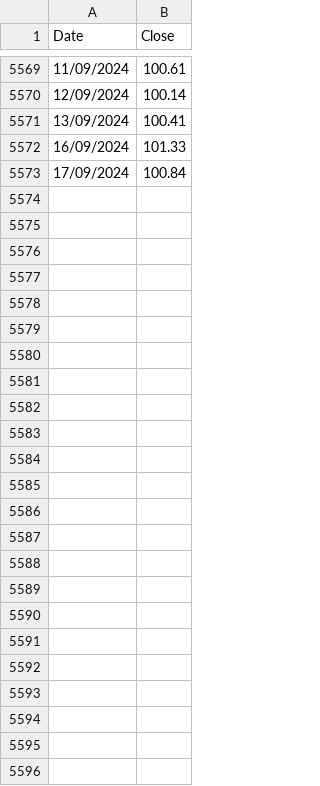
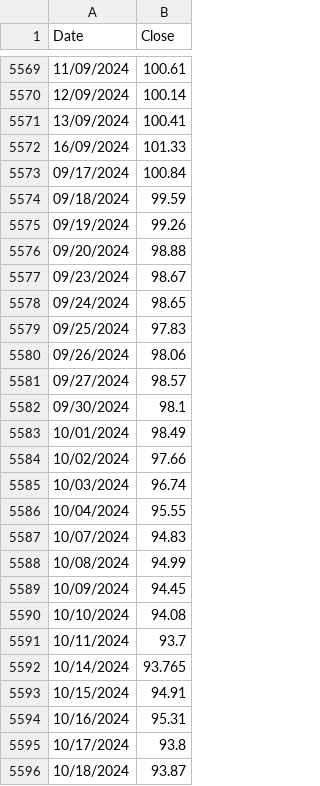
Before and after one commit to kaix11-ai/investmentsim2, a CSV file: TLT.csv, drawn as a sheet; only a part is shown, gaps mark what is left out.

Commit message:
Add files via upload

```diff
--- a/TLT.csv
+++ b/TLT.csv
@@ -5572,2 +5572,25 @@ Date,Close
 16/09/2024,101.33
-17/09/2024,100.84
+09/17/2024,100.84
+09/18/2024,99.59
+09/19/2024,99.26
+09/20/2024,98.88
+09/23/2024,98.67
+09/24/2024,98.65
+09/25/2024,97.83
+09/26/2024,98.06
+09/27/2024,98.57
+09/30/2024,98.1
+10/01/2024,98.49
+10/02/2024,97.66
+10/03/2024,96.74
+10/04/2024,95.55
+10/07/2024,94.83
+10/08/2024,94.99
+10/09/2024,94.45
+10/10/2024,94.08
+10/11/2024,93.7
+10/14/2024,93.765
+10/15/2024,94.91
+10/16/2024,95.31
+10/17/2024,93.8
+10/18/2024,93.87
```
